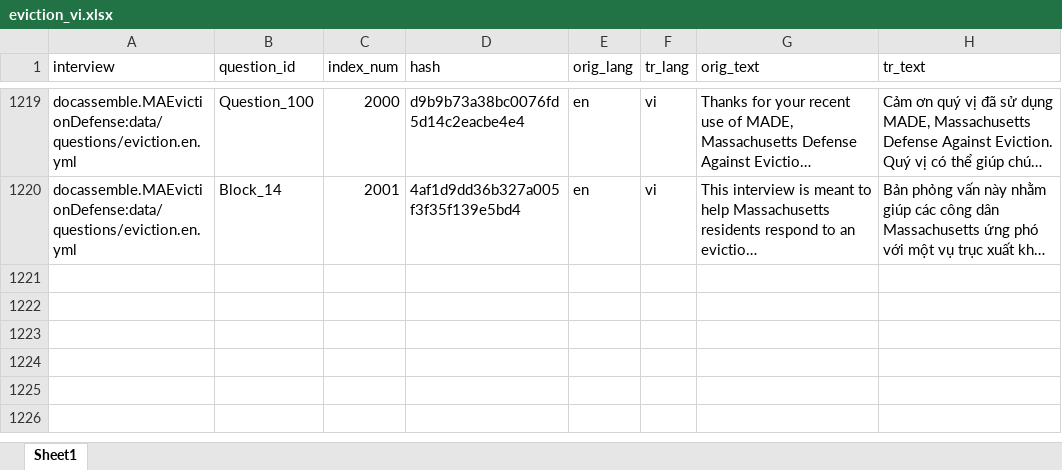
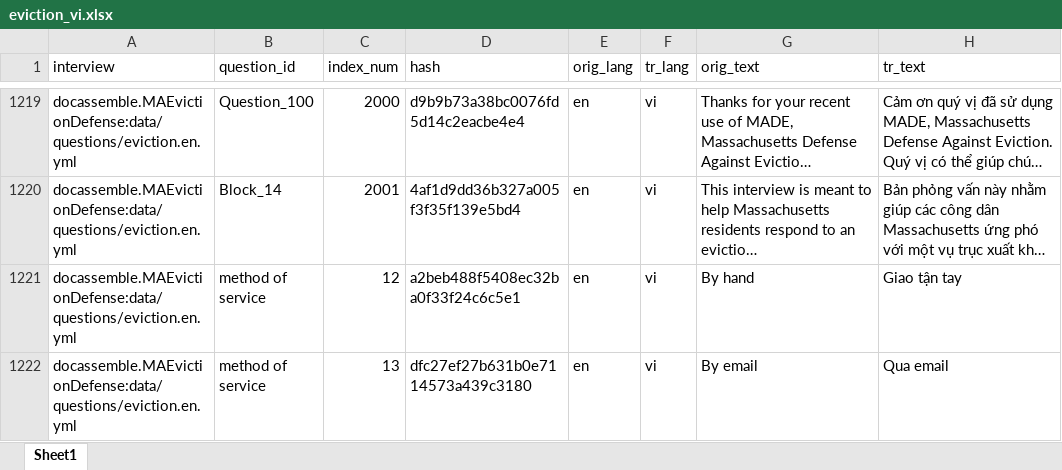
Before and after one commit to GBLS/docassemble-MAEvictionDefense, an Excel workbook: docassemble/MAEvictionDefense/data/sources/eviction_vi.xlsx, sheet Sheet1, drawn as a sheet; only a part is shown, gaps mark what is left out; long unchanged cells end in …; values as stored, in another font and other column widths than the file's, no borders; the diff covers the shown part only; the diff names each change by its address in the sheet, - before the commit and + after, or states it on an @@ line.

```diff
--- a/docassemble/MAEvictionDefense/data/sources/eviction_vi.xlsx (sheet Sheet1)
+++ b/docassemble/MAEvictionDefense/data/sources/eviction_vi.xlsx (sheet Sheet1)
+row 1221: docassemble.MAEvictionDefense:data/questions/eviction.en.yml | method of service | 12 | a2beb488f5408ec32ba0f33f24c6c5e1 | en | vi | By hand | Giao tận tay
+row 1222: docassemble.MAEvictionDefense:data/questions/eviction.en.yml | method of service | 13 | dfc27ef27b631b0e7114573a439c3180 | en | vi | By email | Qua email
```
Also changed, not shown: 2 added rows and 9 edited cells elsewhere in this sheet, docassemble/MAEvictionDefense/data/sources/eviction_es.xlsx, docassemble/MAEvictionDefense/data/sources/eviction_ht.xlsx, 5 other files.
